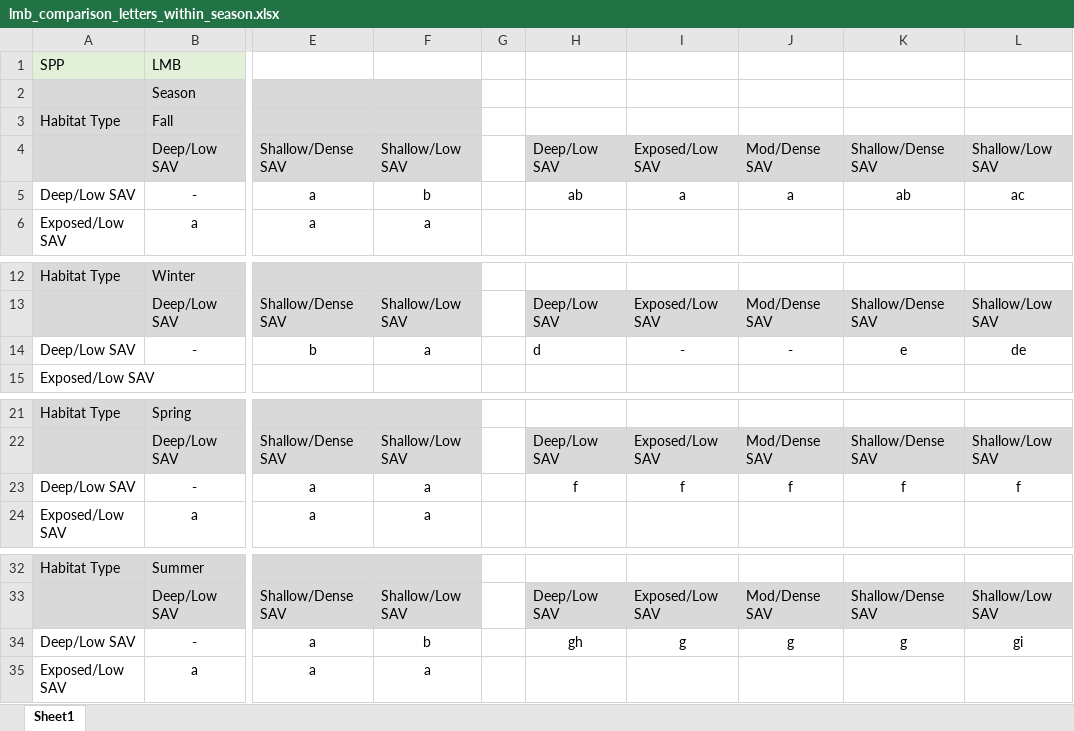
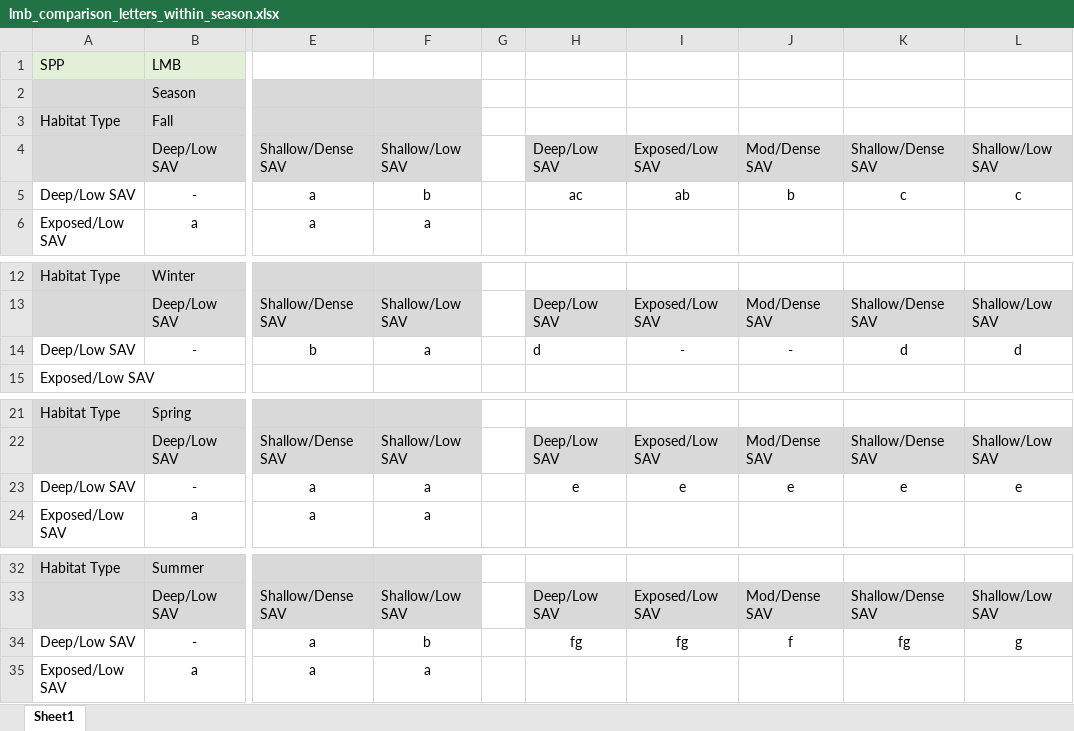
Before and after one commit to benjaminhlina/toronto-lmb-np-accel, an Excel workbook: results/comparison-letters-templates/lmb_comparison_letters_within_season.xlsx, sheet Sheet1, drawn as a sheet; only a part is shown, gaps mark what is left out; values as stored, in another font and other column widths than the file's, no borders; the diff names each change by its address in the sheet, - before the commit and + after, or states it on an @@ line.

Commit message:
Added letter excel files for labelling

```diff
--- a/results/comparison-letters-templates/lmb_comparison_letters_within_season.xlsx (sheet Sheet1)
+++ b/results/comparison-letters-templates/lmb_comparison_letters_within_season.xlsx (sheet Sheet1)
-H5: ab
+H5: ac
-I5: a
+I5: ab
-J5: a
+J5: b
-K5: ab
+K5: c
-L5: ac
+L5: c
-K14: e
+K14: d
-L14: de
+L14: d
-H23: f
+H23: e
-I23: f
+I23: e
-J23: f
+J23: e
-K23: f
+K23: e
-L23: f
+L23: e
-H34: gh
+H34: fg
-I34: g
+I34: fg
-J34: g
+J34: f
-K34: g
+K34: fg
-L34: gi
+L34: g
```
Also changed, not shown: results/comparison-letters-templates/np_comparison_letters_within_season.xlsx, 2 other files.
